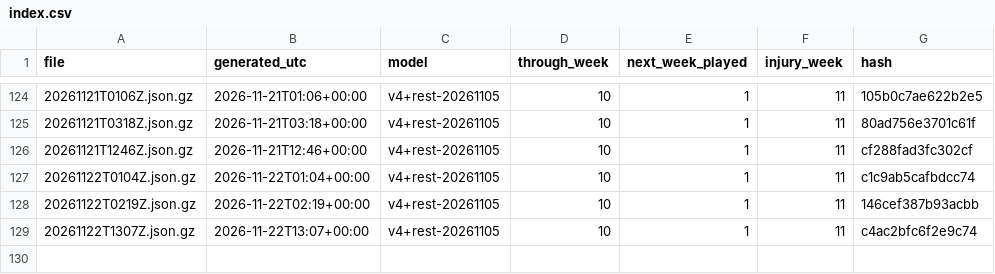
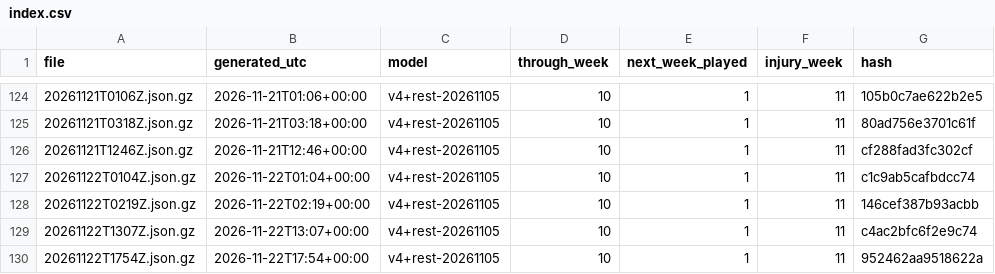
Before and after one commit to niksmdmarketing/NFLFutures, a CSV file: 2026/index.csv, drawn as a sheet; only a part is shown, gaps mark what is left out; the diff names each change by its address in the sheet, - before the commit and + after, or states it on an @@ line.

```diff
--- a/2026/index.csv
+++ b/2026/index.csv
+row 130: 20261122T1754Z.json.gz | 2026-11-22T17:54+00:00 | v4+rest-20261105 | 10 | 1 | 11 | 952462aa9518622a
```
Also changed, not shown: nba/2027/index.csv, nfl/2026/index.csv, 5 other files.
